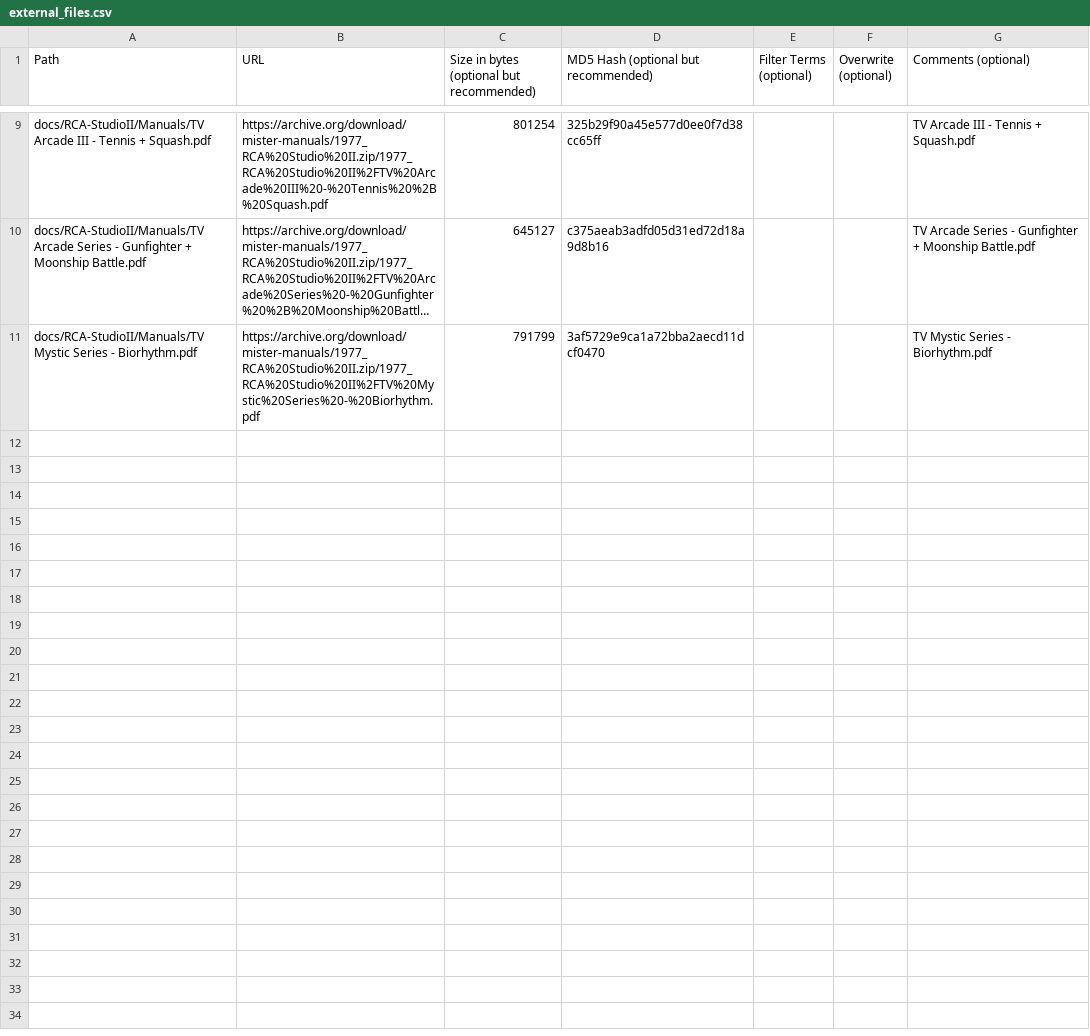
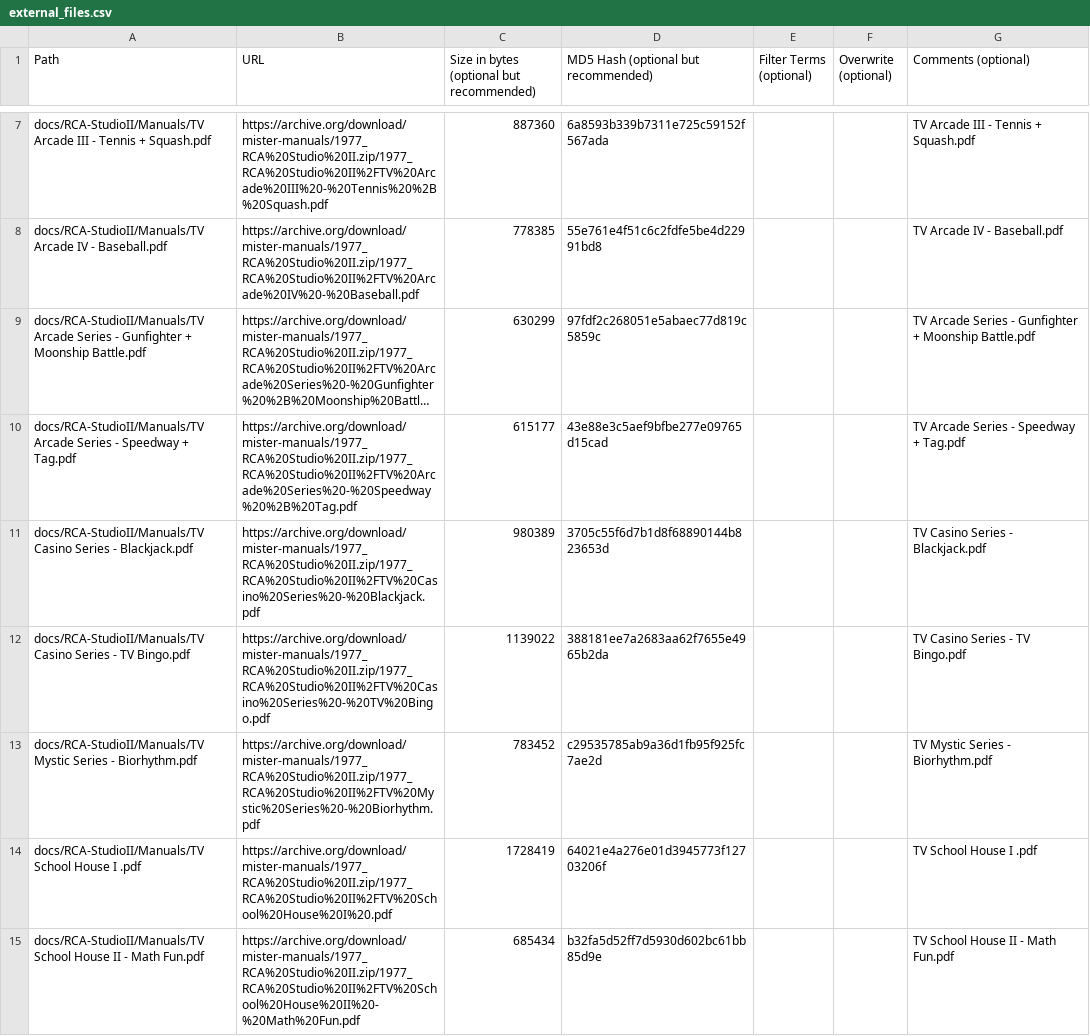
Before and after one commit to ajgowans/manualsdb-rcastudio, a CSV file: external_files.csv, drawn as a sheet; only a part is shown, gaps mark what is left out; long unchanged cells end in …; addresses are those after the commit; the diff covers the shown part only; the diff names each change by its address in the sheet, - before the commit and + after, or states it on an @@ line.

Commit message:
Update RCA Studio II external files

```diff
--- a/external_files.csv
+++ b/external_files.csv
-C7: 801254
+C7: 887360
-D7: 325b29f90a45e577d0ee0f7d38cc65ff
+D7: 6a8593b339b7311e725c59152f567ada
+row 8: docs/RCA-StudioII/Manuals/TV Arcade IV - Baseball.pdf | https://archive.org/download/mister-manuals/1977_RCA%20Studio%20II.zip/1977_RCA%20Studio%20II%2FTV%20Arcade%20IV%20-%20Baseball.pdf | 778385 | 55e761e4f51c6c2fdfe5be4d22991bd8 |  |  | TV Arcade IV - Baseball.pdf
-C9: 645127
+C9: 630299
-D9: c375aeab3adfd05d31ed72d18a9d8b16
+D9: 97fdf2c268051e5abaec77d819c5859c
+row 10: docs/RCA-StudioII/Manuals/TV Arcade Series - Speedway + Tag.pdf | https://archive.org/download/mister-manuals/1977_RCA%20Studio%20II.zip/1977_RCA%20Studio%20II%2FTV%20Arcade%20Series%20-%20Speedway%20%2B%20Tag.pdf | 615177 | 43e88e3c5aef9bfbe277e09765d15cad |  |  | TV Arcade Series - Speedway + Tag.pdf
+row 11: docs/RCA-StudioII/Manuals/TV Casino Series - Blackjack.pdf | https://archive.org/download/mister-manuals/1977_RCA%20Studio%20II.zip/1977_RCA%20Studio%20II%2FTV%20Casino%20Series%20-%20Blackjack.pdf | 980389 | 3705c55f6d7b1d8f68890144b823653d |  |  | TV Casino Series - Blackjack.pdf
+row 12: docs/RCA-StudioII/Manuals/TV Casino Series - TV Bingo.pdf | https://archive.org/download/mister-manuals/1977_RCA%20Studio%20II.zip/1977_RCA%20Studio%20II%2FTV%20Casino%20Series%20-%20TV%20Bingo.pdf | 1139022 | 388181ee7a2683aa62f7655e4965b2da |  |  | TV Casino Series - TV Bingo.pdf
-C13: 791799
+C13: 783452
-D13: 3af5729e9ca1a72bba2aecd11dcf0470
+D13: c29535785ab9a36d1fb95f925fc7ae2d
+row 14: docs/RCA-StudioII/Manuals/TV School House I .pdf | https://archive.org/download/mister-manuals/1977_RCA%20Studio%20II.zip/1977_RCA%20Studio%20II%2FTV%20School%20House%20I%20.pdf | 1728419 | 64021e4a276e01d3945773f12703206f |  |  | TV School House I .pdf
+row 15: docs/RCA-StudioII/Manuals/TV School House II - Math Fun.pdf | https://archive.org/download/mister-manuals/1977_RCA%20Studio%20II.zip/1977_RCA%20Studio%20II%2FTV%20School%20House%20II%20-%20Math%20Fun.pdf | 685434 | b32fa5d52ff7d5930d602bc61bb85d9e |  |  | TV School House II - Math Fun.pdf
```
Also changed, not shown: 1 added row, 3 removed rows and 8 edited cells elsewhere in this file.
